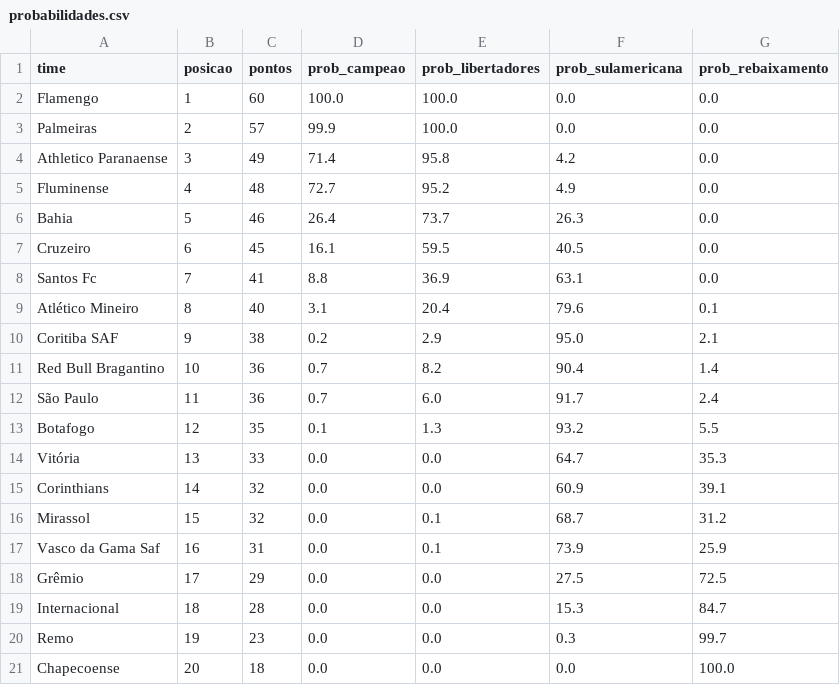
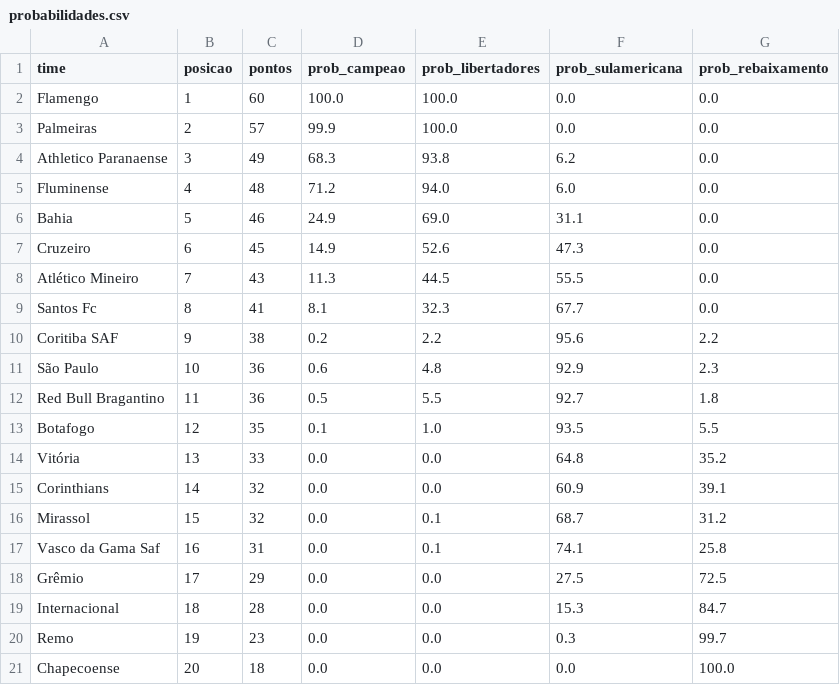
Before and after one commit to MayaraCAlmeida/brasileirao-2026-pipeline, a CSV file: probabilidades.csv, drawn as a sheet.

```diff
--- a/probabilidades.csv
+++ b/probabilidades.csv
@@ -3,16 +3,16 @@ Flamengo,1,60,100.0,100.0,0.0,0.0
 Palmeiras,2,57,99.9,100.0,0.0,0.0
-Athletico Paranaense,3,49,71.4,95.8,4.2,0.0
-Fluminense,4,48,72.7,95.2,4.9,0.0
-Bahia,5,46,26.4,73.7,26.3,0.0
-Cruzeiro,6,45,16.1,59.5,40.5,0.0
-Santos Fc,7,41,8.8,36.9,63.1,0.0
-Atlético Mineiro,8,40,3.1,20.4,79.6,0.1
-Coritiba SAF,9,38,0.2,2.9,95.0,2.1
-Red Bull Bragantino,10,36,0.7,8.2,90.4,1.4
-São Paulo,11,36,0.7,6.0,91.7,2.4
-Botafogo,12,35,0.1,1.3,93.2,5.5
-Vitória,13,33,0.0,0.0,64.7,35.3
+Athletico Paranaense,3,49,68.3,93.8,6.2,0.0
+Fluminense,4,48,71.2,94.0,6.0,0.0
+Bahia,5,46,24.9,69.0,31.1,0.0
+Cruzeiro,6,45,14.9,52.6,47.3,0.0
+Atlético Mineiro,7,43,11.3,44.5,55.5,0.0
+Santos Fc,8,41,8.1,32.3,67.7,0.0
+Coritiba SAF,9,38,0.2,2.2,95.6,2.2
+São Paulo,10,36,0.6,4.8,92.9,2.3
+Red Bull Bragantino,11,36,0.5,5.5,92.7,1.8
+Botafogo,12,35,0.1,1.0,93.5,5.5
+Vitória,13,33,0.0,0.0,64.8,35.2
 Corinthians,14,32,0.0,0.0,60.9,39.1
 Mirassol,15,32,0.0,0.1,68.7,31.2
-Vasco da Gama Saf,16,31,0.0,0.1,73.9,25.9
+Vasco da Gama Saf,16,31,0.0,0.1,74.1,25.8
 Grêmio,17,29,0.0,0.0,27.5,72.5
```
Also changed, not shown: 1 other file.
